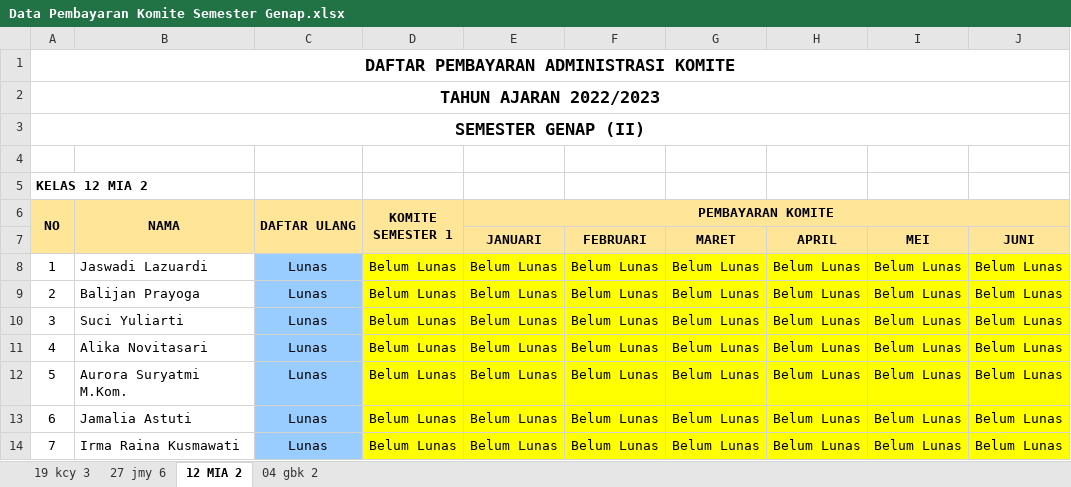
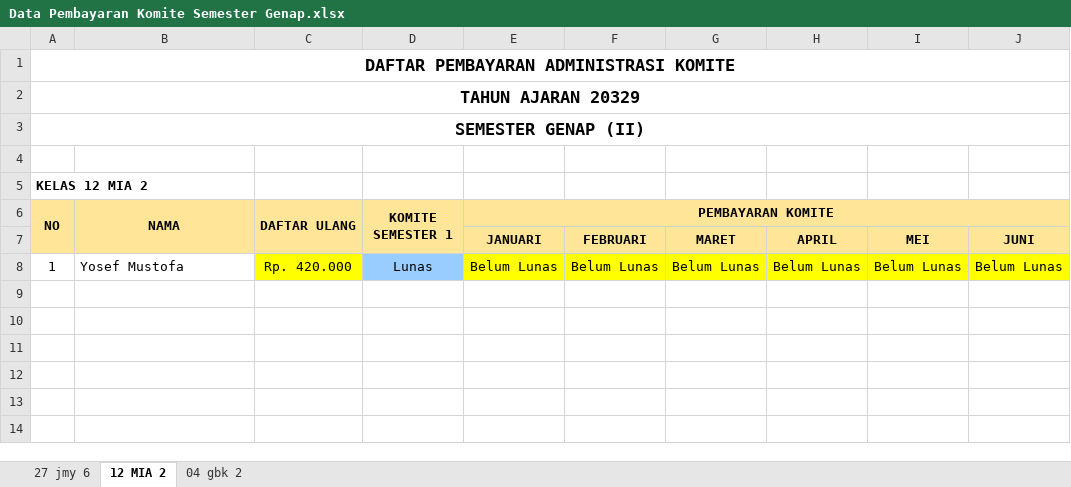
Before and after one commit to oozaw/sistem-informasi-sekolah, an Excel workbook: public/template/Data Pembayaran Komite Semester Genap.xlsx, sheet 12 MIA 2, drawn as a sheet; values as stored, in another font and other column widths than the file's, no borders; the diff names each change by its address in the sheet, - before the commit and + after, or states it on an @@ line.

```diff
--- a/public/template/Data Pembayaran Komite Semester Genap.xlsx (sheet 12 MIA 2)
+++ b/public/template/Data Pembayaran Komite Semester Genap.xlsx (sheet 12 MIA 2)
-sheet tab: 19 kcy 3
-A2 (NO): TAHUN AJARAN 2022/2023
+A2 (NO): TAHUN AJARAN 20329
-B8 (NAMA): Jaswadi Lazuardi
+B8 (NAMA): Yosef Mustofa
-C8 (DAFTAR ULANG): Lunas
+C8 (DAFTAR ULANG): Rp. 420.000
-C8 fill: #99CCFF
+C8 fill: #FFFF00
-D8 (KOMITE SEMESTER 1): Belum Lunas
+D8 (KOMITE SEMESTER 1): Lunas
-D8 fill: #FFFF00
+D8 fill: #99CCFF
-row 9: 2 | Balijan Prayoga | Lunas | Belum Lunas | Belum Lunas | Belum Lunas | Belum Lunas | Belum Lunas | Belum Lunas | Belum Lunas
-row 10: 3 | Suci Yuliarti | Lunas | Belum Lunas | Belum Lunas | Belum Lunas | Belum Lunas | Belum Lunas | Belum Lunas | Belum Lunas
-row 11: 4 | Alika Novitasari | Lunas | Belum Lunas | Belum Lunas | Belum Lunas | Belum Lunas | Belum Lunas | Belum Lunas | Belum Lunas
-row 12: 5 | Aurora Suryatmi M.Kom. | Lunas | Belum Lunas | Belum Lunas | Belum Lunas | Belum Lunas | Belum Lunas | Belum Lunas | Belum Lunas
-row 13: 6 | Jamalia Astuti | Lunas | Belum Lunas | Belum Lunas | Belum Lunas | Belum Lunas | Belum Lunas | Belum Lunas | Belum Lunas
-row 14: 7 | Irma Raina Kusmawati | Lunas | Belum Lunas | Belum Lunas | Belum Lunas | Belum Lunas | Belum Lunas | Belum Lunas | Belum Lunas
```
Also changed, not shown: sheet 04 gbk 2, sheet 27 jmy 6, public/template/Data Pembayaran Komite Semester Ganjil.xlsx, public/template/Impor Data Siswa.xlsx, 9 other files.
